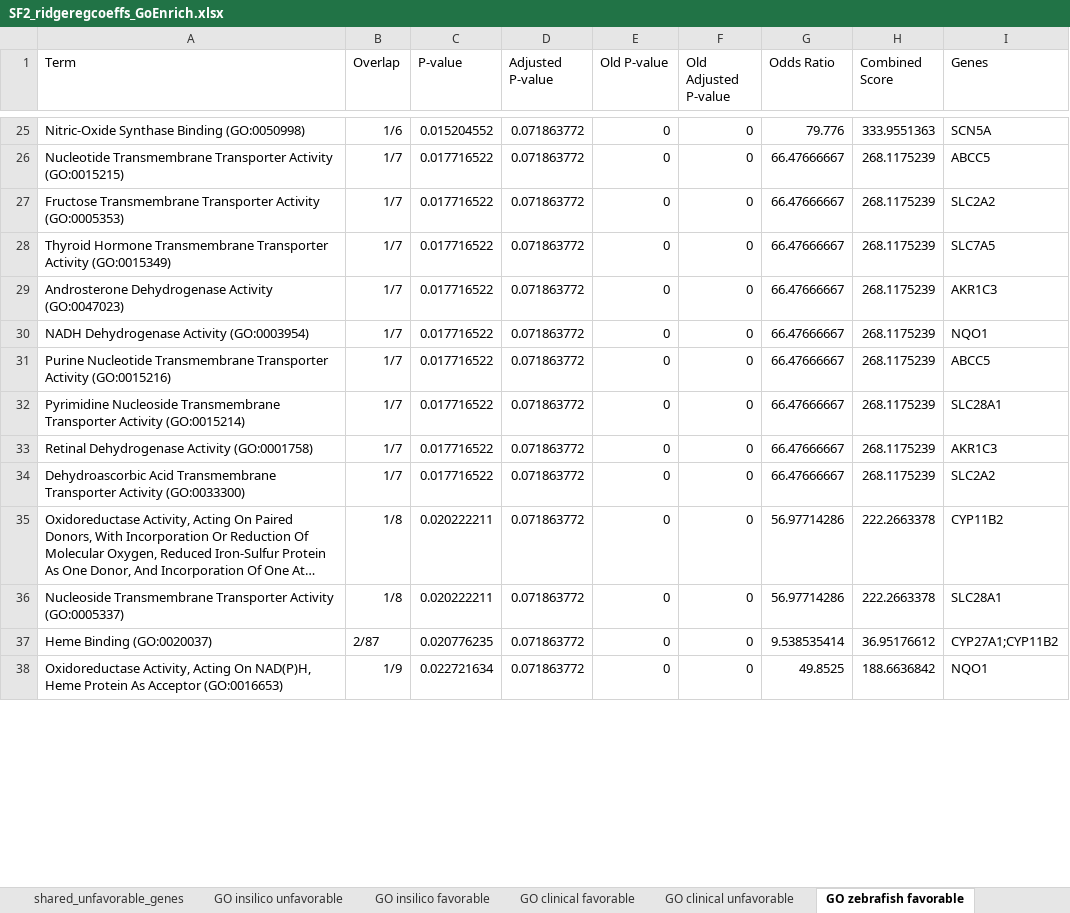
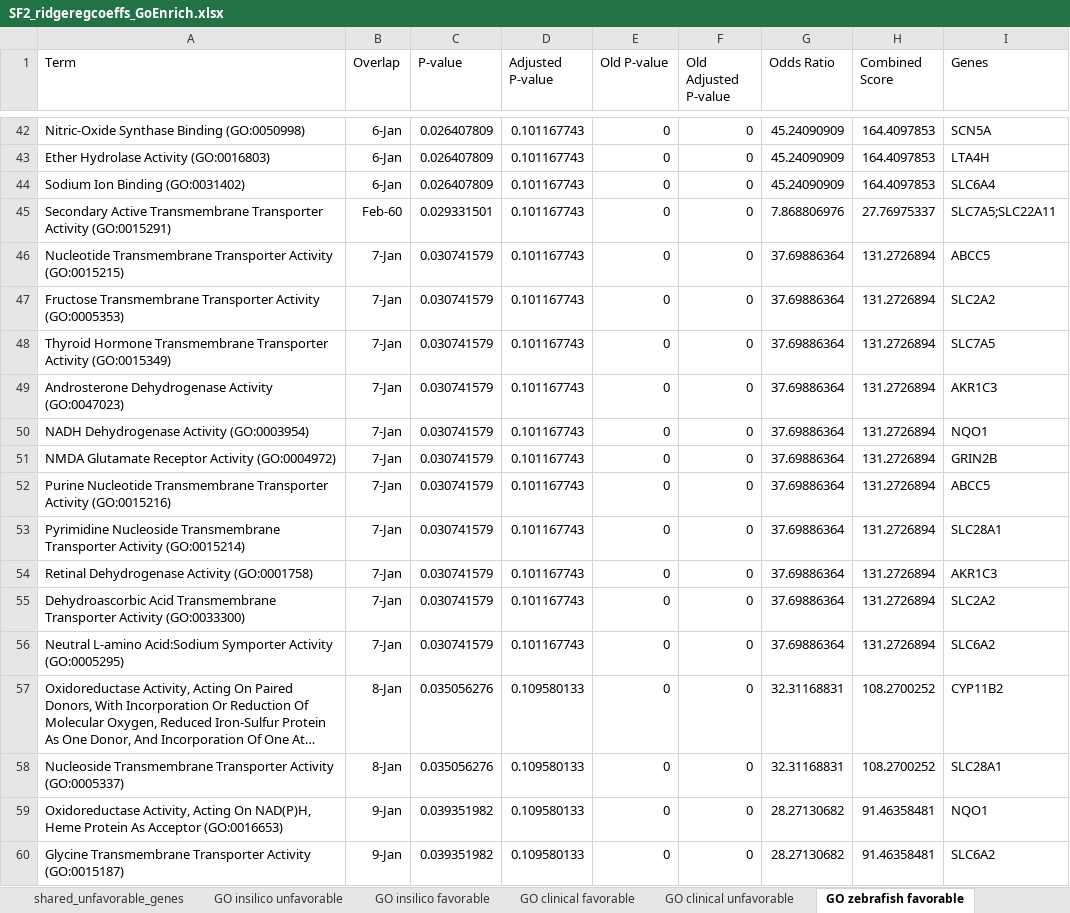
Before and after one commit to jenwilson521/trans_psych_net, an Excel workbook: supplemental_files/SF2_ridgeregcoeffs_GoEnrich.xlsx, sheet GO zebrafish favorable, drawn as a sheet; only a part is shown, gaps mark what is left out; long unchanged cells end in …; values as stored, in another font and other column widths than the file's, no borders; charts and pictures not drawn; removed rows and columns are numbered as before the commit, all else as after; the diff covers the shown part only; the diff names each change by its address in the sheet, - before the commit and + after, or states it on an @@ line.

Commit message:
updated zebrafish GO

```diff
--- a/supplemental_files/SF2_ridgeregcoeffs_GoEnrich.xlsx (sheet GO zebrafish favorable)
+++ b/supplemental_files/SF2_ridgeregcoeffs_GoEnrich.xlsx (sheet GO zebrafish favorable)
-B42 (Overlap): 1/6
+B42 (Overlap): 6-Jan
-C42 (P-value): 0.015204552
+C42 (P-value): 0.026407809
-D42 (Adjusted P-value): 0.071863772
+D42 (Adjusted P-value): 0.101167743
-G42 (Odds Ratio): 79.776
+G42 (Odds Ratio): 45.24090909
-H42 (Combined Score): 333.9551363
+H42 (Combined Score): 164.4097853
+row 43: Ether Hydrolase Activity (GO:0016803) | 6-Jan | 0.026407809 | 0.101167743 | 0 | 0 | 45.24090909 | 164.4097853 | LTA4H
+row 44: Sodium Ion Binding (GO:0031402) | 6-Jan | 0.026407809 | 0.101167743 | 0 | 0 | 45.24090909 | 164.4097853 | SLC6A4
+row 45: Secondary Active Transmembrane Transporter Activity (GO:0015291) | Feb-60 | 0.029331501 | 0.101167743 | 0 | 0 | 7.868806976 | 27.76975337 | SLC7A5;SLC22A11
-B46:B50 (Overlap): 1/7
+B46:B50 (Overlap): 7-Jan
-C46:C50 (P-value): 0.017716522
+C46:C50 (P-value): 0.030741579
-D46:D50 (Adjusted P-value): 0.071863772
+D46:D50 (Adjusted P-value): 0.101167743
-G46:G50 (Odds Ratio): 66.47666667
+G46:G50 (Odds Ratio): 37.69886364
-H46:H50 (Combined Score): 268.1175239
+H46:H50 (Combined Score): 131.2726894
+row 51: NMDA Glutamate Receptor Activity (GO:0004972) | 7-Jan | 0.030741579 | 0.101167743 | 0 | 0 | 37.69886364 | 131.2726894 | GRIN2B
-B52:B55 (Overlap): 1/7
+B52:B55 (Overlap): 7-Jan
-C52:C55 (P-value): 0.017716522
+C52:C55 (P-value): 0.030741579
-D52:D55 (Adjusted P-value): 0.071863772
+D52:D55 (Adjusted P-value): 0.101167743
-G52:G55 (Odds Ratio): 66.47666667
+G52:G55 (Odds Ratio): 37.69886364
-H52:H55 (Combined Score): 268.1175239
+H52:H55 (Combined Score): 131.2726894
+row 56: Neutral L-amino Acid:Sodium Symporter Activity (GO:0005295) | 7-Jan | 0.030741579 | 0.101167743 | 0 | 0 | 37.69886364 | 131.2726894 | SLC6A2
-B57:B58 (Overlap): 1/8
+B57:B58 (Overlap): 8-Jan
-C57:C58 (P-value): 0.020222211
+C57:C58 (P-value): 0.035056276
-D57:D58 (Adjusted P-value): 0.071863772
+D57:D58 (Adjusted P-value): 0.109580133
-G57:G58 (Odds Ratio): 56.97714286
+G57:G58 (Odds Ratio): 32.31168831
-H57:H58 (Combined Score): 222.2663378
+H57:H58 (Combined Score): 108.2700252
-row 37: Heme Binding (GO:0020037) | 2/87 | 0.020776235 | 0.071863772 | 0 | 0 | 9.538535414 | 36.95176612 | CYP27A1;CYP11B2
-B59 (Overlap): 1/9
+B59 (Overlap): 9-Jan
-C59 (P-value): 0.022721634
+C59 (P-value): 0.039351982
-D59 (Adjusted P-value): 0.071863772
+D59 (Adjusted P-value): 0.109580133
-G59 (Odds Ratio): 49.8525
+G59 (Odds Ratio): 28.27130682
-H59 (Combined Score): 188.6636842
+H59 (Combined Score): 91.46358481
+row 60: Glycine Transmembrane Transporter Activity (GO:0015187) | 9-Jan | 0.039351982 | 0.109580133 | 0 | 0 | 28.27130682 | 91.46358481 | SLC6A2
```
Also changed, not shown: 72 added rows, 32 removed rows, 438 edited cells and cell formats elsewhere in this sheet, sheet GO zebrafish unfavorable, charts or pictures.
